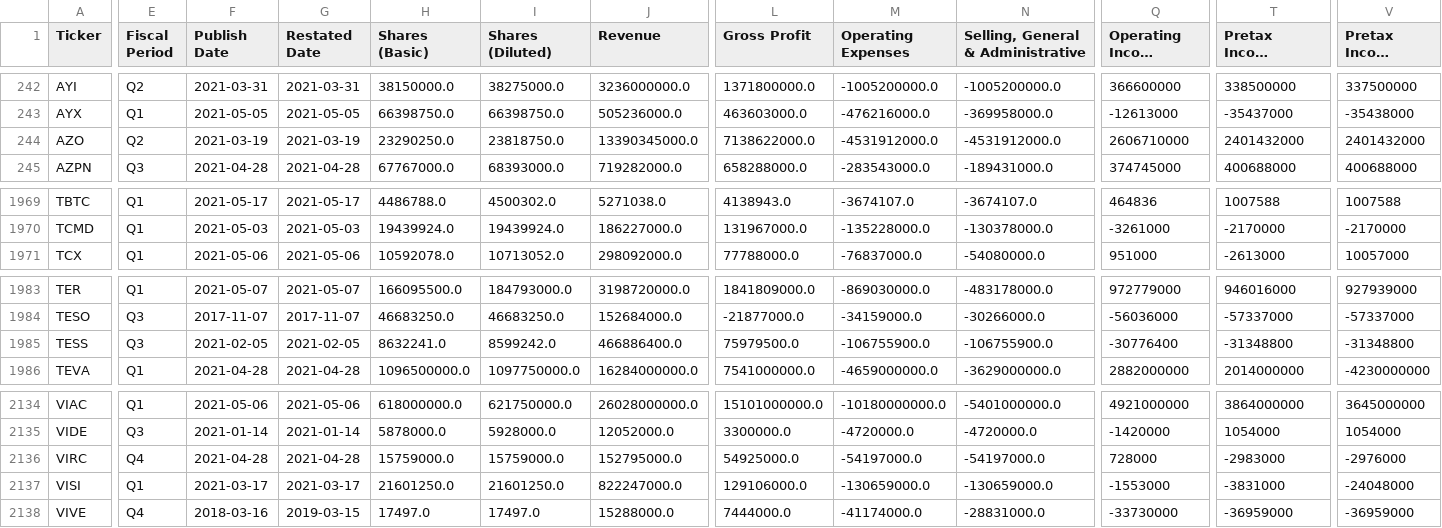
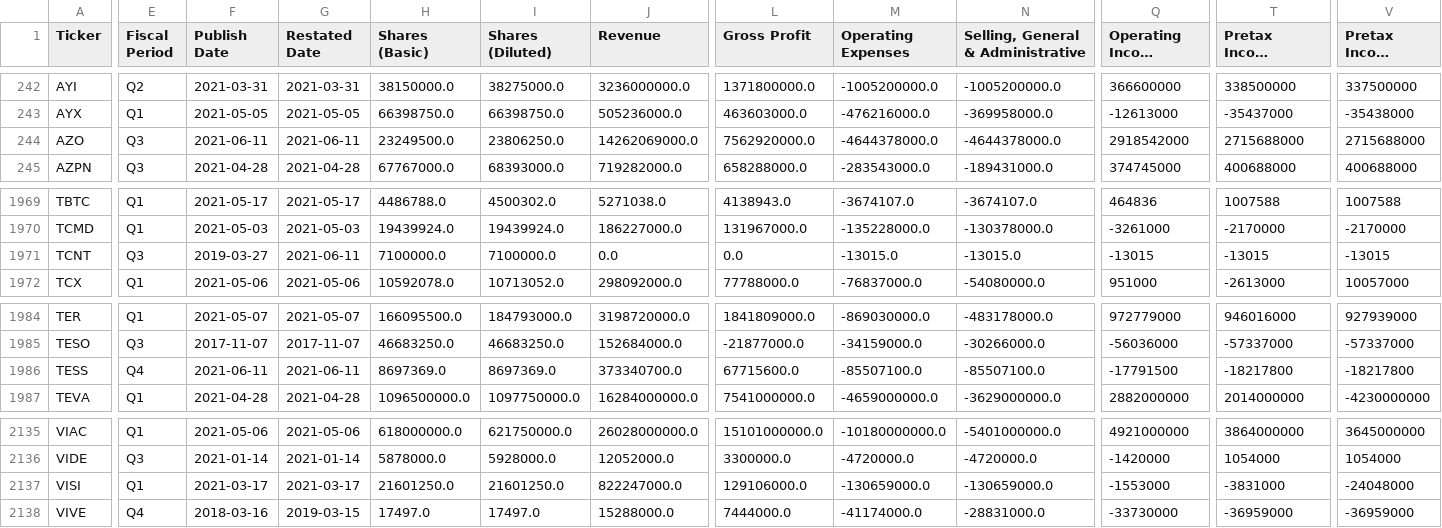
Before and after one commit to gardnmi/valuation-dashboard, a CSV file: data/general_income.csv, drawn as a sheet; only a part is shown, gaps mark what is left out; long unchanged cells end in …; removed rows and columns are numbered as before the commit, all else as after; rows hold the shown columns only; the diff covers the shown part only; the diff names each change by its address in the sheet, - before the commit and + after, or states it on an @@ line.

```diff
--- a/data/general_income.csv
+++ b/data/general_income.csv
-E244 (Fiscal Period): Q2
+E244 (Fiscal Period): Q3
-F244 (Publish Date): 2021-03-19
+F244 (Publish Date): 2021-06-11
-G244 (Restated Date): 2021-03-19
+G244 (Restated Date): 2021-06-11
-H244 (Shares (Basic)): 23290250.0
+H244 (Shares (Basic)): 23249500.0
-I244 (Shares (Diluted)): 23818750.0
+I244 (Shares (Diluted)): 23806250.0
-J244 (Revenue): 13390345000.0
+J244 (Revenue): 14262069000.0
-L244 (Gross Profit): 7138622000.0
+L244 (Gross Profit): 7562920000.0
-M244 (Operating Expenses): -4531912000.0
+M244 (Operating Expenses): -4644378000.0
-N244: -4531912000.0
+N244: -4644378000.0
-Q244 (Operating Income (Loss)): 2606710000
+Q244 (Operating Income (Loss)): 2918542000
-T244 (Pretax Income (Loss), Adj.): 2401432000
+T244 (Pretax Income (Loss), Adj.): 2715688000
-V244 (Pretax Income (Loss)): 2401432000
+V244 (Pretax Income (Loss)): 2715688000
+row 1971: TCNT | Q3 | 2019-03-27 | 2021-06-11 | 7100000.0 | 7100000.0 | 0.0 | 0.0 | -13015.0 | -13015.0 | -13015 | -13015 | -13015
-E1986 (Fiscal Period): Q3
+E1986 (Fiscal Period): Q4
-F1986 (Publish Date): 2021-02-05
+F1986 (Publish Date): 2021-06-11
-G1986 (Restated Date): 2021-02-05
+G1986 (Restated Date): 2021-06-11
-H1986 (Shares (Basic)): 8632241.0
+H1986 (Shares (Basic)): 8697369.0
-I1986 (Shares (Diluted)): 8599242.0
+I1986 (Shares (Diluted)): 8697369.0
-J1986 (Revenue): 466886400.0
+J1986 (Revenue): 373340700.0
-L1986 (Gross Profit): 75979500.0
+L1986 (Gross Profit): 67715600.0
-M1986 (Operating Expenses): -106755900.0
+M1986 (Operating Expenses): -85507100.0
-N1986: -106755900.0
+N1986: -85507100.0
-Q1986 (Operating Income (Loss)): -30776400
+Q1986 (Operating Income (Loss)): -17791500
-T1986 (Pretax Income (Loss), Adj.): -31348800
+T1986 (Pretax Income (Loss), Adj.): -18217800
-V1986 (Pretax Income (Loss)): -31348800
+V1986 (Pretax Income (Loss)): -18217800
-row 2136: VIRC | Q4 | 2021-04-28 | 2021-04-28 | 15759000.0 | 15759000.0 | 152795000.0 | 54925000.0 | -54197000.0 | -54197000.0 | 728000 | -2983000 | -2976000
```
Also changed, not shown: 15 edited cells elsewhere in this file, data/general_balance.csv, data/general_cashflow.csv, 5 other files.
